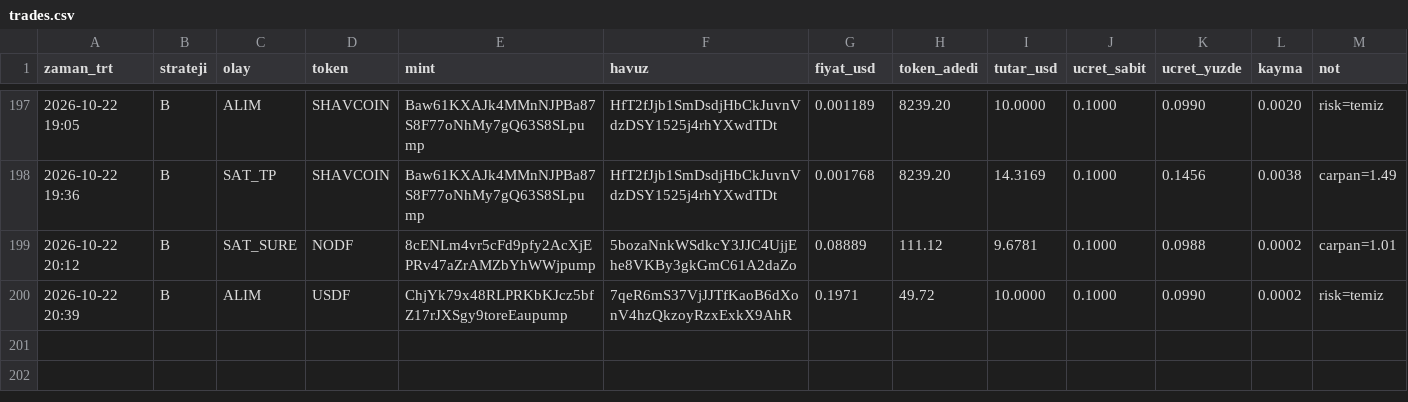
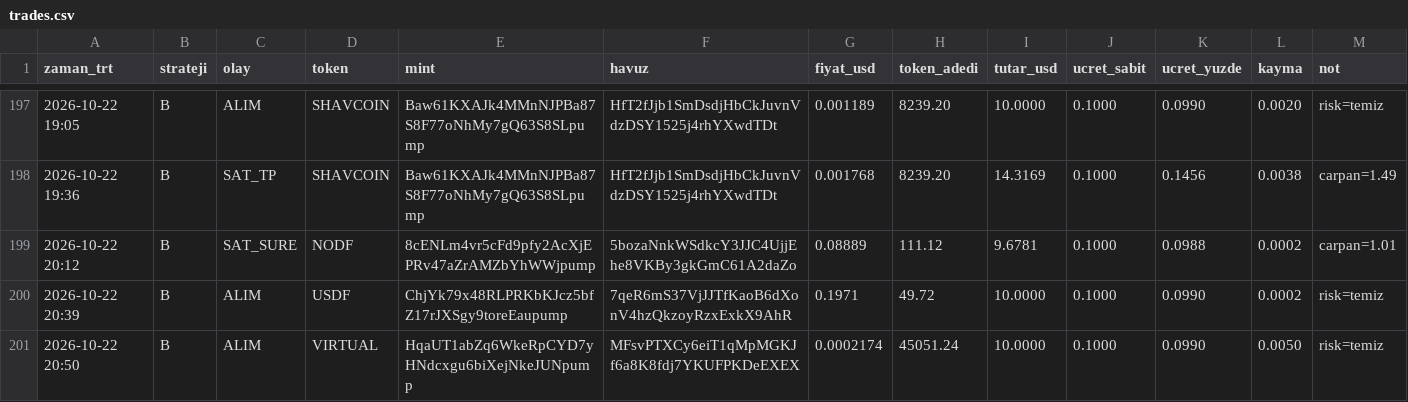
Before and after one commit to FurkanGulerci/memecoin-demo, a CSV file: trades.csv, drawn as a sheet; only a part is shown, gaps mark what is left out.

```diff
--- a/trades.csv
+++ b/trades.csv
@@ -200 +200,2 @@
 2026-10-22 20:39,B,ALIM,USDF,ChjYk79x48RLPRKbKJcz5bfZ17rJXSgy9toreEaupump,7qeR6mS37VjJJTfKaoB6dXonV4hzQkzoyRzxExkX9AhR,0.1971,49.72,10.0000,0.1000,0.0990,0.0002,risk=temiz
+2026-10-22 20:50,B,ALIM,VIRTUAL,HqaUT1abZq6WkeRpCYD7yHNdcxgu6biXejNkeJUNpump,MFsvPTXCy6eiT1qMpMGKJf6a8K8fdj7YKUFPKDeEXEX,0.0002174,45051.24,10.0000,0.1000,0.0990,0.0050,risk=temiz
```
Also changed, not shown: 1 other file.
